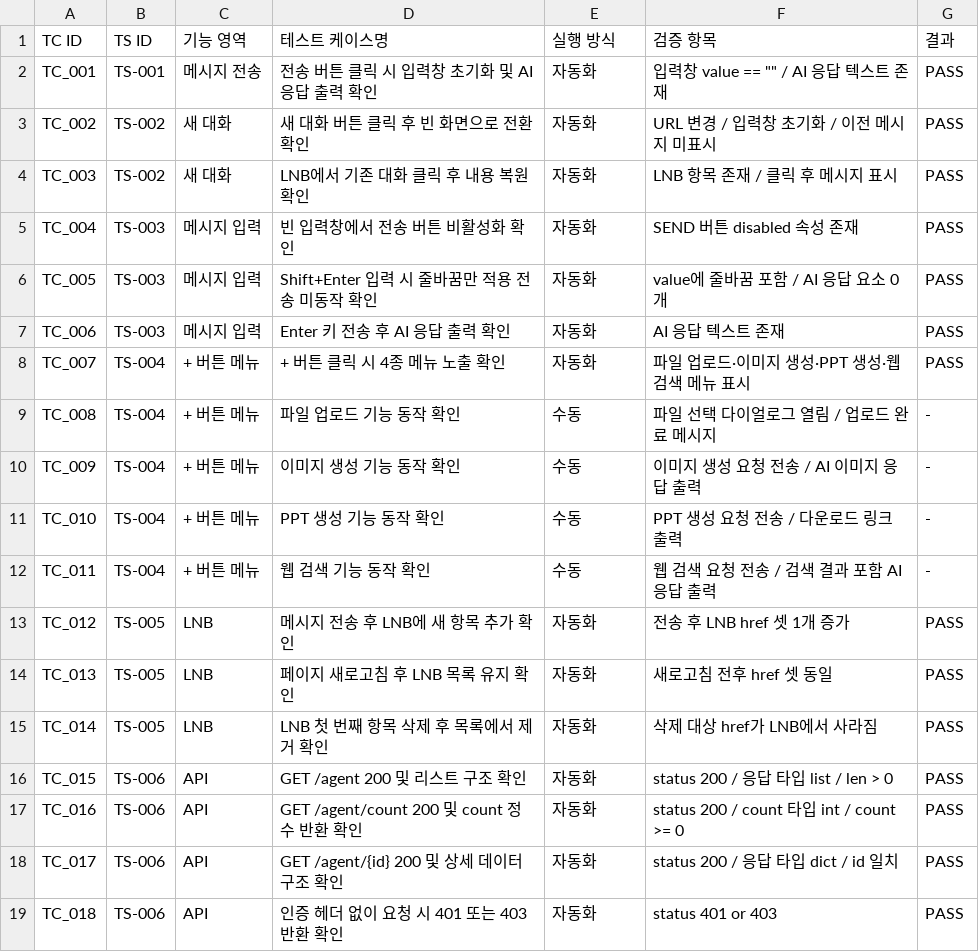
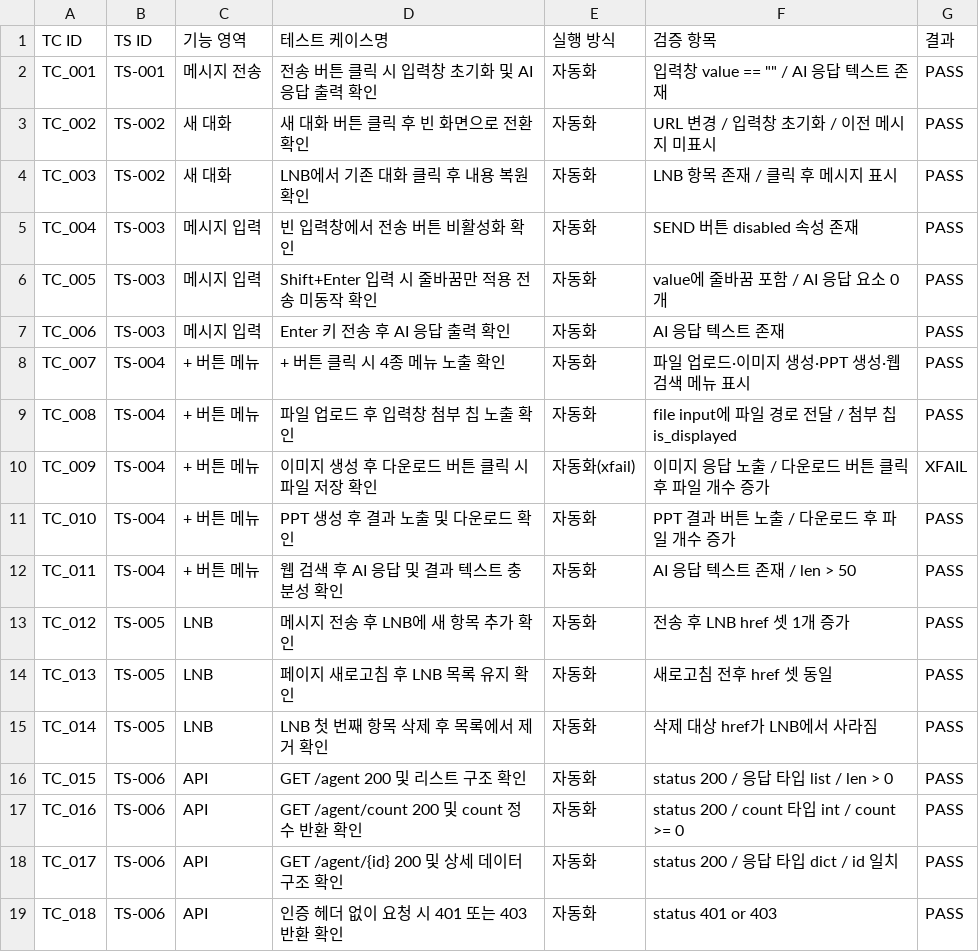
Before and after one commit to seonggwon21-tech/helpy-chat-qa-automation, a CSV file: docs/test_cases.csv, drawn as a sheet.

Commit message:
refactor: safe_click 제거 및 test_cases.csv TC_008~011 자동화 반영

```diff
--- a/docs/test_cases.csv
+++ b/docs/test_cases.csv
@@ -8,6 +8,6 @@ TC_006,TS-003,메시지 입력,Enter 키 전송 후 AI 응답 출력 확인,자
 TC_007,TS-004,+ 버튼 메뉴,+ 버튼 클릭 시 4종 메뉴 노출 확인,자동화,파일 업로드·이미지 생성·PPT 생성·웹 검색 메뉴 표시,PASS
-TC_008,TS-004,+ 버튼 메뉴,파일 업로드 기능 동작 확인,수동,파일 선택 다이얼로그 열림 / 업로드 완료 메시지,-
-TC_009,TS-004,+ 버튼 메뉴,이미지 생성 기능 동작 확인,수동,이미지 생성 요청 전송 / AI 이미지 응답 출력,-
-TC_010,TS-004,+ 버튼 메뉴,PPT 생성 기능 동작 확인,수동,PPT 생성 요청 전송 / 다운로드 링크 출력,-
-TC_011,TS-004,+ 버튼 메뉴,웹 검색 기능 동작 확인,수동,웹 검색 요청 전송 / 검색 결과 포함 AI 응답 출력,-
+TC_008,TS-004,+ 버튼 메뉴,파일 업로드 후 입력창 첨부 칩 노출 확인,자동화,file input에 파일 경로 전달 / 첨부 칩 is_displayed,PASS
+TC_009,TS-004,+ 버튼 메뉴,이미지 생성 후 다운로드 버튼 클릭 시 파일 저장 확인,자동화(xfail),이미지 응답 노출 / 다운로드 버튼 클릭 후 파일 개수 증가,XFAIL
+TC_010,TS-004,+ 버튼 메뉴,PPT 생성 후 결과 노출 및 다운로드 확인,자동화,PPT 결과 버튼 노출 / 다운로드 후 파일 개수 증가,PASS
+TC_011,TS-004,+ 버튼 메뉴,웹 검색 후 AI 응답 및 결과 텍스트 충분성 확인,자동화,AI 응답 텍스트 존재 / len > 50,PASS
 TC_012,TS-005,LNB,메시지 전송 후 LNB에 새 항목 추가 확인,자동화,전송 후 LNB href 셋 1개 증가,PASS
```
Also changed, not shown: 1 other file.
